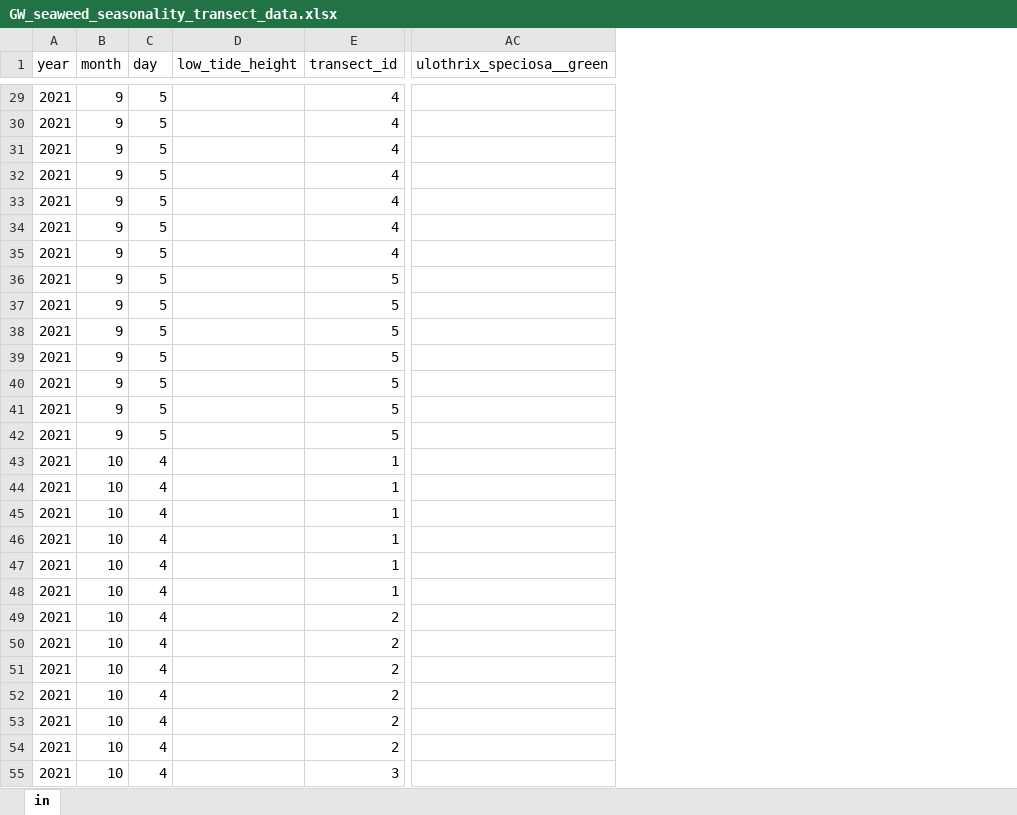
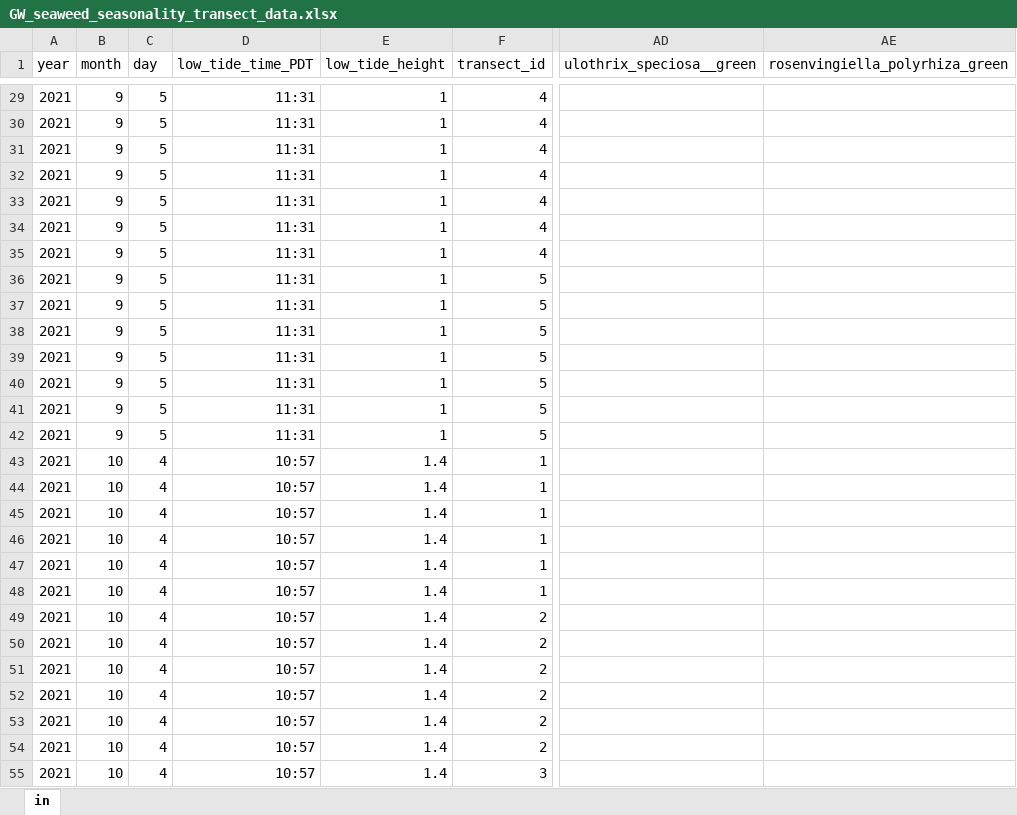
Before and after one commit to siobhanschenk/GW_seaweed_seasonality_transects, an Excel workbook: GW_seaweed_seasonality_transect_data.xlsx, sheet in, drawn as a sheet; only a part is shown, gaps mark what is left out; values as stored, in another font and other column widths than the file's, no borders; addresses are those after the commit; the diff covers the shown part only; the diff names each change by its address in the sheet, - before the commit and + after, or states it on an @@ line.

Commit message:
added tide info

```diff
--- a/GW_seaweed_seasonality_transect_data.xlsx (sheet in)
+++ b/GW_seaweed_seasonality_transect_data.xlsx (sheet in)
+column D (low_tide_time_PDT), rows 29-55: 11:31 | 11:31 | 11:31 | 11:31 | 11:31 | 11:31 | 11:31 | 11:31 | 11:31 | 11:31 | 11:31 | 11:31 | 11:31 | 11:31 | 10:57 | 10:57 | 10:57 | 10:57 | 10:57 | 10:57 | 10:57 | 10:57 | 10:57 | 10:57 | 10:57 | 10:57 | 10:57
+column AE (rosenvingiella_polyrhiza_green), empty
-E29:E42 (low_tide_height): (empty)
+E29:E42 (low_tide_height): 1
-E43:E55 (low_tide_height): (empty)
+E43:E55 (low_tide_height): 1.4
```
Also changed, not shown: 576 edited cells and cell formats elsewhere in this sheet, 1 other file.
